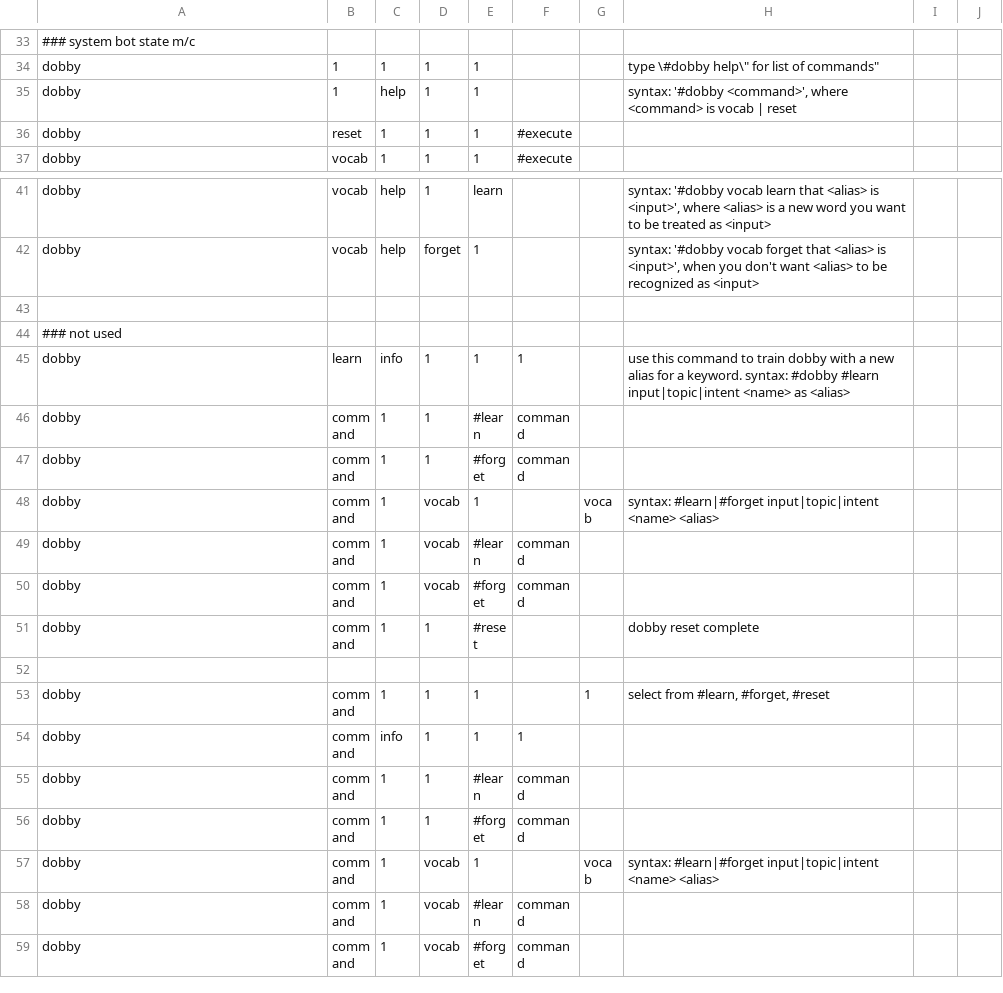
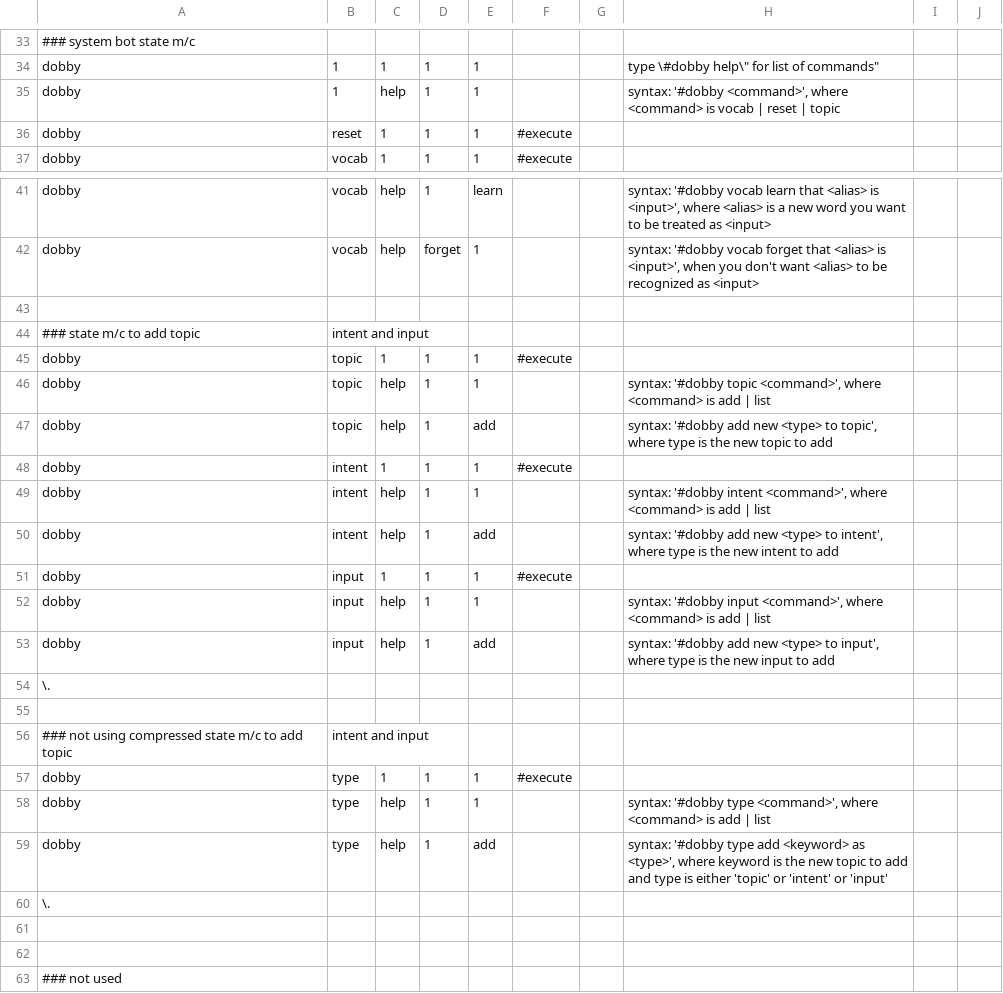
Before and after one commit to dobby-spark/dobby-app, a CSV file: jslib/state_mc_full.csv, drawn as a sheet; only a part is shown, gaps mark what is left out; the shorter side is filled out with more unchanged rows.

Commit message:
Working on adding new topic/intent/input types to vocab

```diff
--- a/jslib/state_mc_full.csv
+++ b/jslib/state_mc_full.csv
@@ -36,3 +36,3 @@
 dobby,1,1,1,1,,,"type \"#dobby help\" for list of commands"
-dobby,1,help,1,1,,,"syntax: '#dobby <command>', where <command> is vocab | reset"
+dobby,1,help,1,1,,,"syntax: '#dobby <command>', where <command> is vocab | reset | topic"
 dobby,reset,1,1,1,#execute,,
@@ -44,2 +44,21 @@ dobby,vocab,help,1,learn,,,"syntax: '#dobby vocab learn that <alias> is <input>'
 dobby,vocab,help,forget,1,,,"syntax: '#dobby vocab forget that <alias> is <input>', when you don't want <alias> to be recognized as <input>"
+
+### state m/c to add topic, intent and input
+dobby,topic,1,1,1,#execute,,
+dobby,topic,help,1,1,,,"syntax: '#dobby topic <command>', where <command> is add | list"
+dobby,topic,help,1,add,,,"syntax: '#dobby add new <type> to topic', where type is the new topic to add"
+dobby,intent,1,1,1,#execute,,
+dobby,intent,help,1,1,,,"syntax: '#dobby intent <command>', where <command> is add | list"
+dobby,intent,help,1,add,,,"syntax: '#dobby add new <type> to intent', where type is the new intent to add"
+dobby,input,1,1,1,#execute,,
+dobby,input,help,1,1,,,"syntax: '#dobby input <command>', where <command> is add | list"
+dobby,input,help,1,add,,,"syntax: '#dobby add new <type> to input', where type is the new input to add"
+\.
+
+### not using compressed state m/c to add topic, intent and input
+dobby,type,1,1,1,#execute,,
+dobby,type,help,1,1,,,"syntax: '#dobby type <command>', where <command> is add | list"
+dobby,type,help,1,add,,,"syntax: '#dobby type add <keyword> as <type>', where keyword is the new topic to add and type is either 'topic' or 'intent' or 'input'"
+\.
+
 
```
Also changed, not shown: 4 other files.
